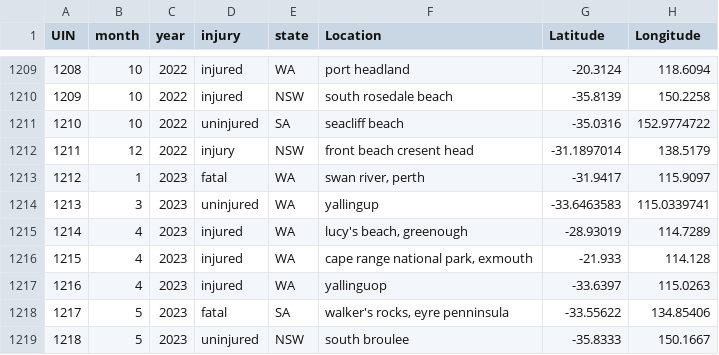
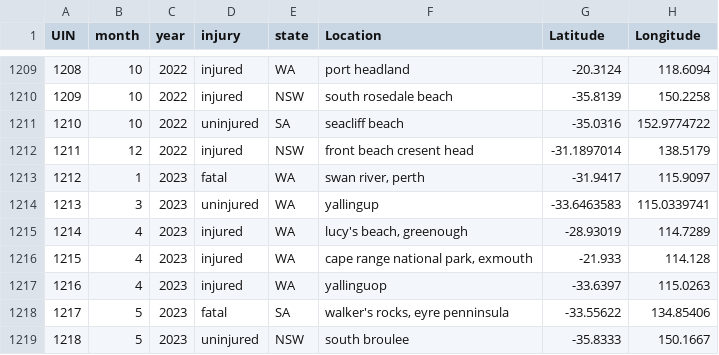
Before and after one commit to TheSingularity-42/3179, a CSV file: VegaLite/Assignment2Data/SharkAttacks.csv, drawn as a sheet; only a part is shown, gaps mark what is left out; the diff names each change by its address in the sheet, - before the commit and + after, or states it on an @@ line.

```diff
--- a/VegaLite/Assignment2Data/SharkAttacks.csv
+++ b/VegaLite/Assignment2Data/SharkAttacks.csv
-D1212 (injury): injury
+D1212 (injury): injured
```
Also changed, not shown: 4 other files.
